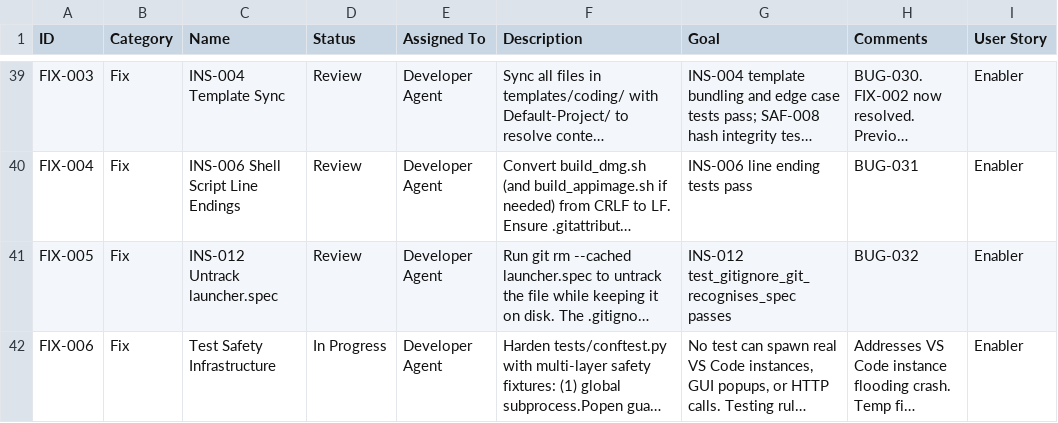
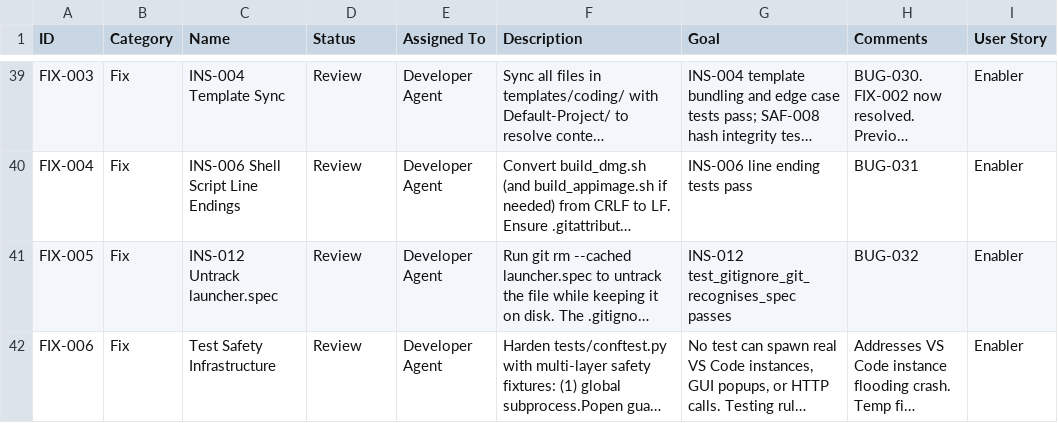
Before and after one commit to xX2Angelo8Xx/Turbulence-Solutions-Safe-Agent-Workspace, a CSV file: docs/workpackages/workpackages.csv, drawn as a sheet; only a part is shown, gaps mark what is left out; long unchanged cells end in …; the diff names each change by its address in the sheet, - before the commit and + after, or states it on an @@ line.

```diff
--- a/docs/workpackages/workpackages.csv
+++ b/docs/workpackages/workpackages.csv
-D42 (Status): In Progress
+D42 (Status): Review
```
Also changed, not shown: 2 other files.
